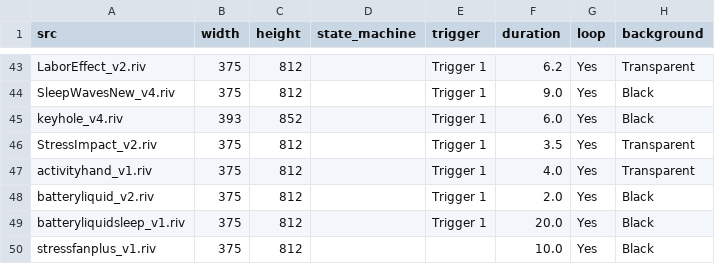
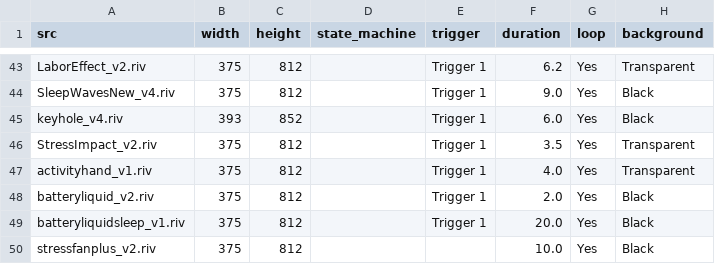
Before and after one commit to KurganskiYu/Rive, a CSV file: videos.csv, drawn as a sheet; only a part is shown, gaps mark what is left out; the diff names each change by its address in the sheet, - before the commit and + after, or states it on an @@ line.

```diff
--- a/videos.csv
+++ b/videos.csv
-A50 (src): stressfanplus_v1.riv
+A50 (src): stressfanplus_v2.riv
```
Also changed, not shown: 6 other files.
